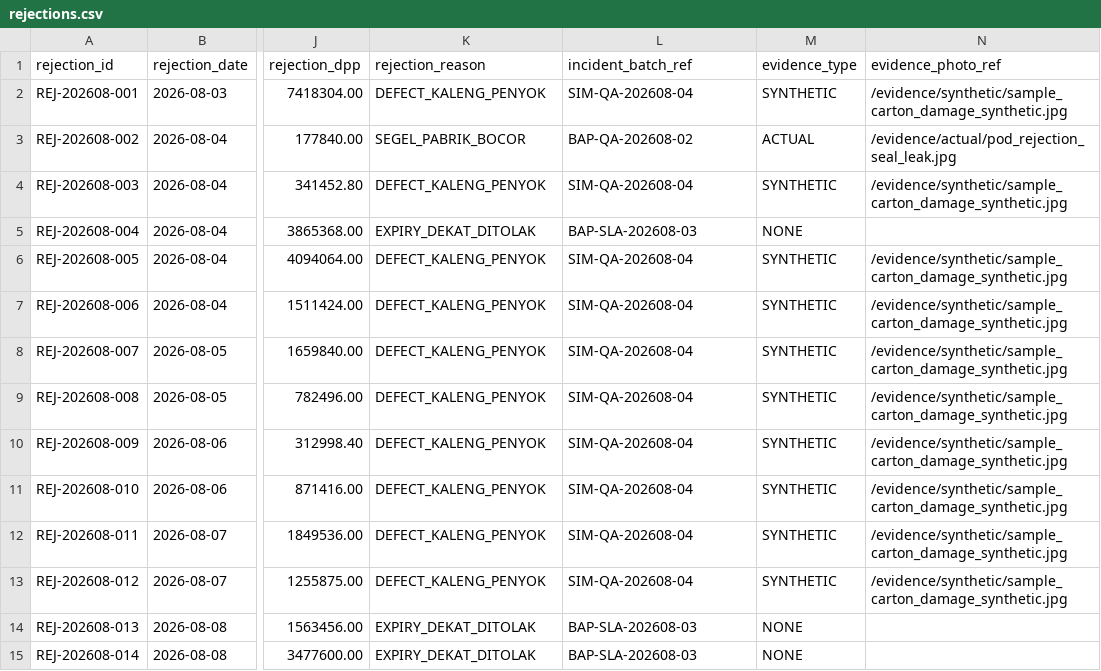
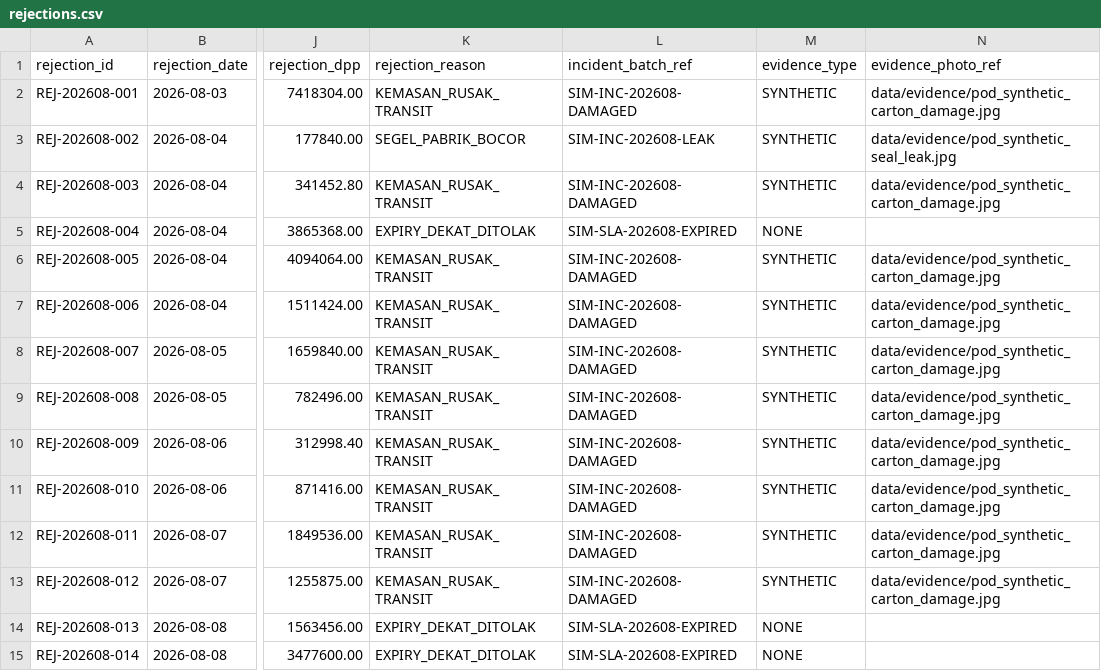
Before and after one commit to kolondam-dev/odooca-fmcg, a CSV file: data/registers/periods/2026-08/rejections.csv, drawn as a sheet; only a part is shown, gaps mark what is left out; the diff covers the shown part only; the diff names each change by its address in the sheet, - before the commit and + after, or states it on an @@ line.

Commit message:
data(seed): update August 2026 pack with explicit tax fixture and verifiable synthetic evidence
- Regenerate August 2026 pack files bound to generator commit a168e4e.
- Store tax_id_status explicitly across all invoice records (SYNTHETIC_TEST_IDENTITY / UNREGISTERED_ZERO_IDENTITY).
- Re-bind all rejection records to verified physical synthetic image evidence in data/evidence/.
- Expose explicit statutory_rate (0.12), dpp_factor (11/12), and effective_rate (0.11) in tax configuration of MANIFEST.json.
- Record handoff and log updates for PR #105 supervisor re-review.

task managed by antigravity at 2026-11-10T00:13:30+07:00

```diff
--- a/data/registers/periods/2026-08/rejections.csv
+++ b/data/registers/periods/2026-08/rejections.csv
-K2 (rejection_reason): DEFECT_KALENG_PENYOK
+K2 (rejection_reason): KEMASAN_RUSAK_TRANSIT
-L2 (incident_batch_ref): SIM-QA-202608-04
+L2 (incident_batch_ref): SIM-INC-202608-DAMAGED
-N2 (evidence_photo_ref): /evidence/synthetic/sample_carton_damage_synthetic.jpg
+N2 (evidence_photo_ref): data/evidence/pod_synthetic_carton_damage.jpg
-L3 (incident_batch_ref): BAP-QA-202608-02
+L3 (incident_batch_ref): SIM-INC-202608-LEAK
-M3 (evidence_type): ACTUAL
+M3 (evidence_type): SYNTHETIC
-N3 (evidence_photo_ref): /evidence/actual/pod_rejection_seal_leak.jpg
+N3 (evidence_photo_ref): data/evidence/pod_synthetic_seal_leak.jpg
-K4 (rejection_reason): DEFECT_KALENG_PENYOK
+K4 (rejection_reason): KEMASAN_RUSAK_TRANSIT
-L4 (incident_batch_ref): SIM-QA-202608-04
+L4 (incident_batch_ref): SIM-INC-202608-DAMAGED
-N4 (evidence_photo_ref): /evidence/synthetic/sample_carton_damage_synthetic.jpg
+N4 (evidence_photo_ref): data/evidence/pod_synthetic_carton_damage.jpg
-L5 (incident_batch_ref): BAP-SLA-202608-03
+L5 (incident_batch_ref): SIM-SLA-202608-EXPIRED
-K6:K13 (rejection_reason): DEFECT_KALENG_PENYOK
+K6:K13 (rejection_reason): KEMASAN_RUSAK_TRANSIT
-L6:L13 (incident_batch_ref): SIM-QA-202608-04
+L6:L13 (incident_batch_ref): SIM-INC-202608-DAMAGED
-N6:N13 (evidence_photo_ref): /evidence/synthetic/sample_carton_damage_synthetic.jpg
+N6:N13 (evidence_photo_ref): data/evidence/pod_synthetic_carton_damage.jpg
-L14:L15 (incident_batch_ref): BAP-SLA-202608-03
+L14:L15 (incident_batch_ref): SIM-SLA-202608-EXPIRED
```
Also changed, not shown: 85 edited cells elsewhere in this file, 6 other files.
